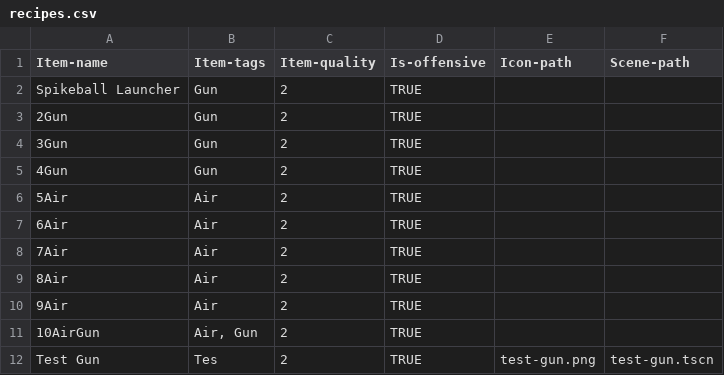
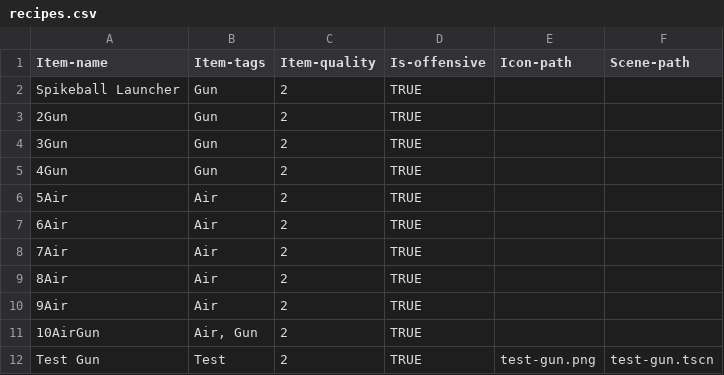
Before and after one commit to AidanCooper2003/AshenSkies, a CSV file: recipes.csv, drawn as a sheet.

Commit message:
Crafting now adds items into inventory and are loaded into hotbar.

```diff
--- a/recipes.csv
+++ b/recipes.csv
@@ -11,2 +11,2 @@ Spikeball Launcher,Gun,2,TRUE,,
 10AirGun,"Air, Gun",2,TRUE,,
-Test Gun,Tes,2,TRUE,test-gun.png,test-gun.tscn
+Test Gun,Test,2,TRUE,test-gun.png,test-gun.tscn
```
Also changed, not shown: 19 other files.
